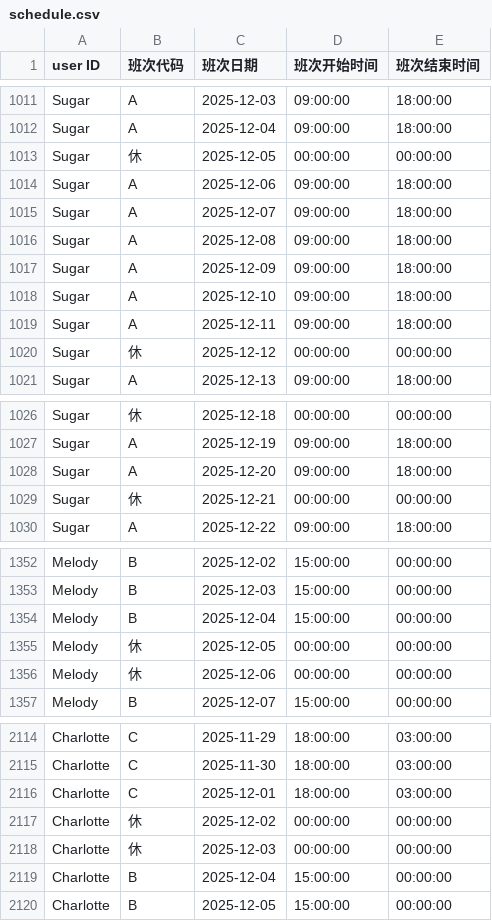
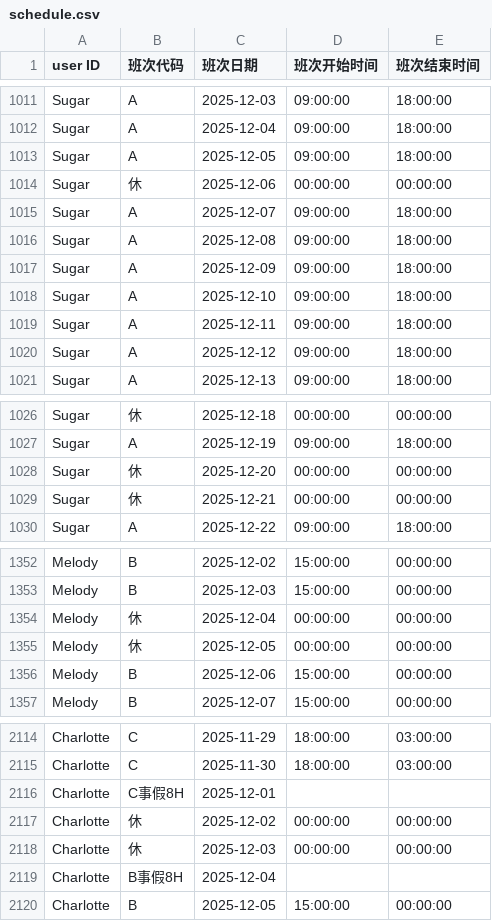
Before and after one commit to honrg/employee-schedule, a CSV file: schedule.csv, drawn as a sheet; only a part is shown, gaps mark what is left out; the diff covers the shown part only.

Commit message:
upload

```diff
--- a/schedule.csv
+++ b/schedule.csv
@@ -1012,4 +1012,4 @@ Sugar,A,2025-12-03,09:00:00,18:00:00
 Sugar,A,2025-12-04,09:00:00,18:00:00
-Sugar,休,2025-12-05,00:00:00,00:00:00
-Sugar,A,2025-12-06,09:00:00,18:00:00
+Sugar,A,2025-12-05,09:00:00,18:00:00
+Sugar,休,2025-12-06,00:00:00,00:00:00
 Sugar,A,2025-12-07,09:00:00,18:00:00
@@ -1019,3 +1019,3 @@ Sugar,A,2025-12-10,09:00:00,18:00:00
 Sugar,A,2025-12-11,09:00:00,18:00:00
-Sugar,休,2025-12-12,00:00:00,00:00:00
+Sugar,A,2025-12-12,09:00:00,18:00:00
 Sugar,A,2025-12-13,09:00:00,18:00:00
@@ -1027,3 +1027,3 @@ Sugar,休,2025-12-18,00:00:00,00:00:00
 Sugar,A,2025-12-19,09:00:00,18:00:00
-Sugar,A,2025-12-20,09:00:00,18:00:00
+Sugar,休,2025-12-20,00:00:00,00:00:00
 Sugar,休,2025-12-21,00:00:00,00:00:00
@@ -1353,5 +1353,5 @@ Melody,B,2025-12-02,15:00:00,00:00:00
 Melody,B,2025-12-03,15:00:00,00:00:00
-Melody,B,2025-12-04,15:00:00,00:00:00
+Melody,休,2025-12-04,00:00:00,00:00:00
 Melody,休,2025-12-05,00:00:00,00:00:00
-Melody,休,2025-12-06,00:00:00,00:00:00
+Melody,B,2025-12-06,15:00:00,00:00:00
 Melody,B,2025-12-07,15:00:00,00:00:00
@@ -2115,6 +2115,6 @@ Charlotte,C,2025-11-29,18:00:00,03:00:00
 Charlotte,C,2025-11-30,18:00:00,03:00:00
-Charlotte,C,2025-12-01,18:00:00,03:00:00
+Charlotte,C事假8H,2025-12-01,,
 Charlotte,休,2025-12-02,00:00:00,00:00:00
 Charlotte,休,2025-12-03,00:00:00,00:00:00
-Charlotte,B,2025-12-04,15:00:00,00:00:00
+Charlotte,B事假8H,2025-12-04,,
 Charlotte,B,2025-12-05,15:00:00,00:00:00
```
Also changed, not shown: 6 edited cells elsewhere in this file.
